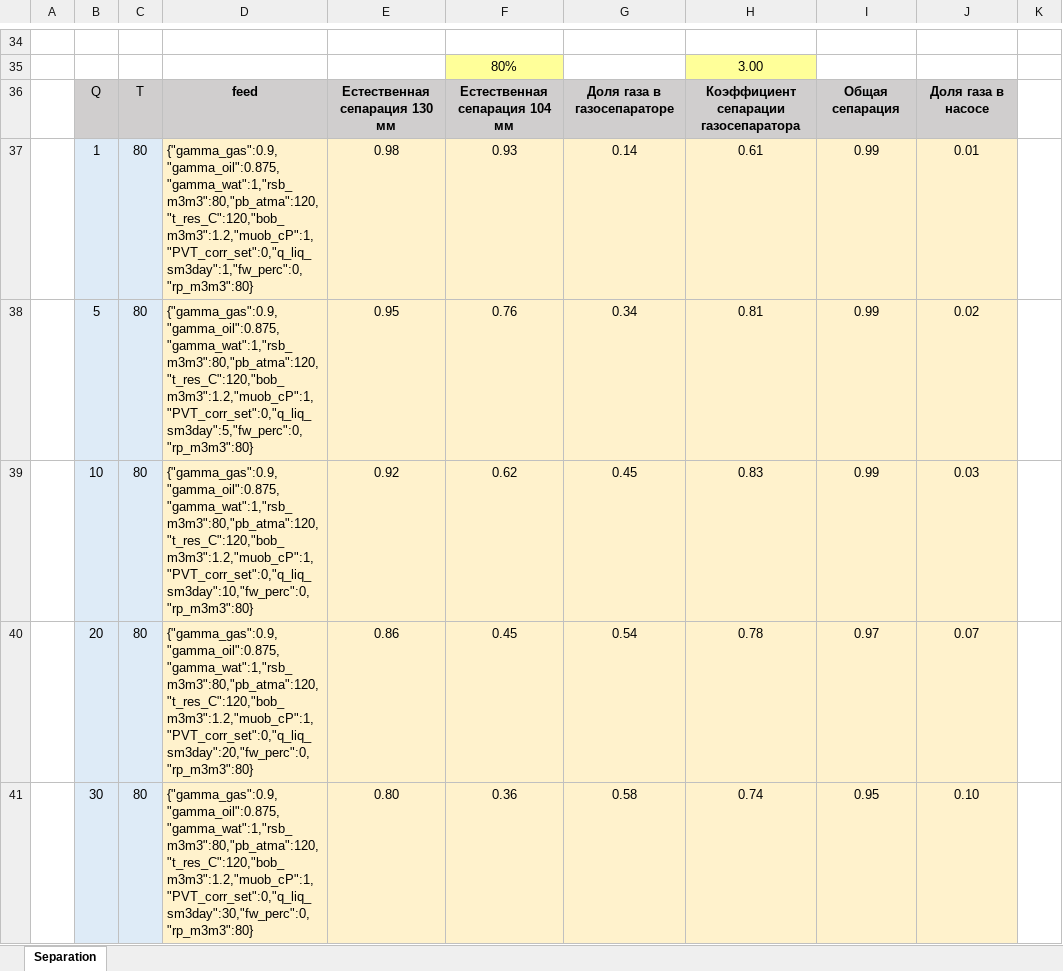
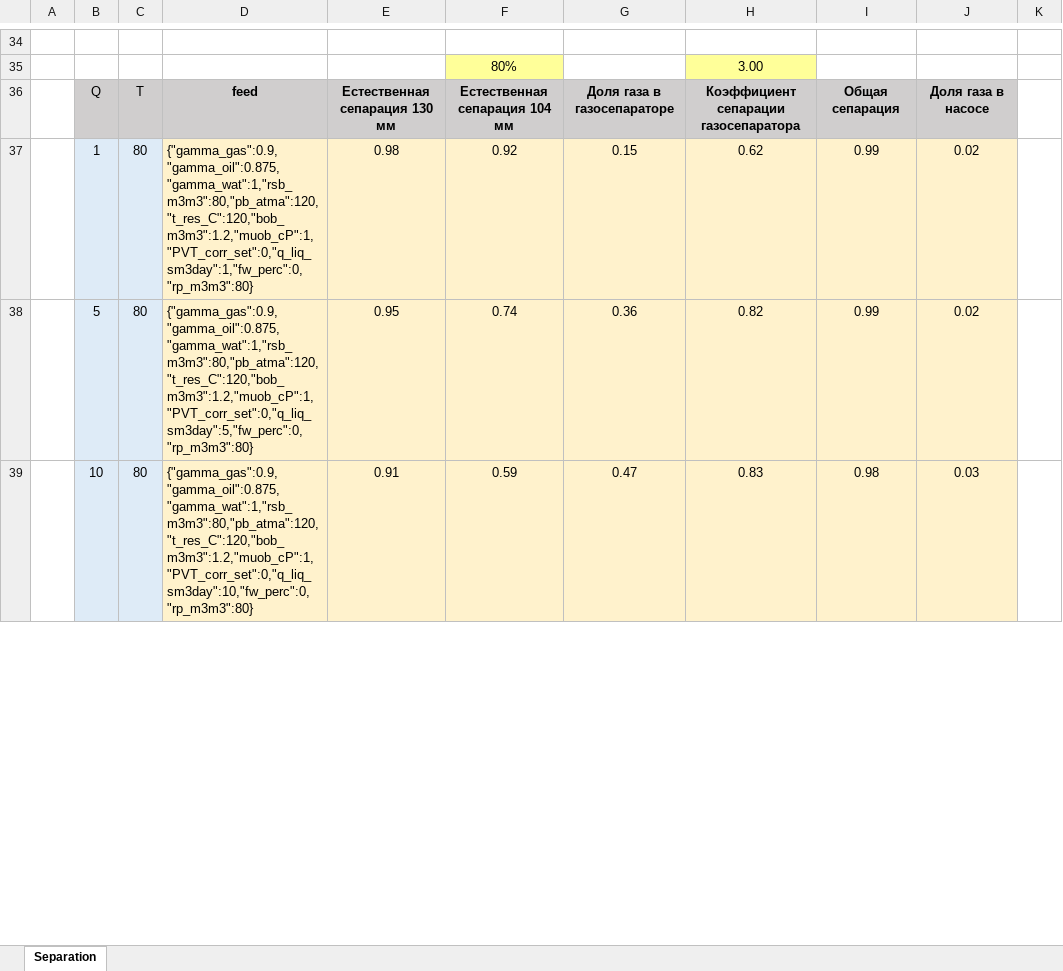
Before and after one commit to unifloc/unifloc_vba, an Excel workbook: examples/ex070.MF_Separator.xlsm, sheet Separation, drawn as a sheet; only a part is shown, gaps mark what is left out; values as stored, in another font and other column widths than the file's, no borders; charts and pictures not drawn; removed rows and columns are numbered as before the commit, all else as after; the diff covers the shown part only; the diff names each change by its address in the sheet, - before the commit and + after, or states it on an @@ line.

```diff
--- a/examples/ex070.MF_Separator.xlsm (sheet Separation)
+++ b/examples/ex070.MF_Separator.xlsm (sheet Separation)
-F37: 0.93
+F37: 0.92
-G37: 0.14
+G37: 0.15
-H37: 0.61
+H37: 0.62
-J37: 0.01
+J37: 0.02
-F38: 0.76
+F38: 0.74
-G38: 0.34
+G38: 0.36
-H38: 0.81
+H38: 0.82
-E39: 0.92
+E39: 0.91
-F39: 0.62
+F39: 0.59
-G39: 0.45
+G39: 0.47
-I39: 0.99
+I39: 0.98
-row 40:  | 20 | 80 | {"gamma_gas":0.9,"gamma_oil":0.875,"gamma_wat":1,"rsb_m3m3":80,"pb_atma":120,"t_res_C":120,"bob_m3m3":1.2,"muob_cP":1,"PVT_corr_set":0,"q_liq_sm3day":20,"fw_perc":0,"rp_m3m3":80} | 0.86 | 0.45 | 0.54 | 0.78 | 0.97 | 0.07
-row 41:  | 30 | 80 | {"gamma_gas":0.9,"gamma_oil":0.875,"gamma_wat":1,"rsb_m3m3":80,"pb_atma":120,"t_res_C":120,"bob_m3m3":1.2,"muob_cP":1,"PVT_corr_set":0,"q_liq_sm3day":30,"fw_perc":0,"rp_m3m3":80} | 0.80 | 0.36 | 0.58 | 0.74 | 0.95 | 0.10
```
Also changed, not shown: 6 added rows, 4 removed rows and 59 edited cells elsewhere in this sheet, formulas that keep their value, charts or pictures, sandbox/пример расчета струйника.xlsx, sandbox/проверка расчета сепарации.xlsm, 17 other files.
